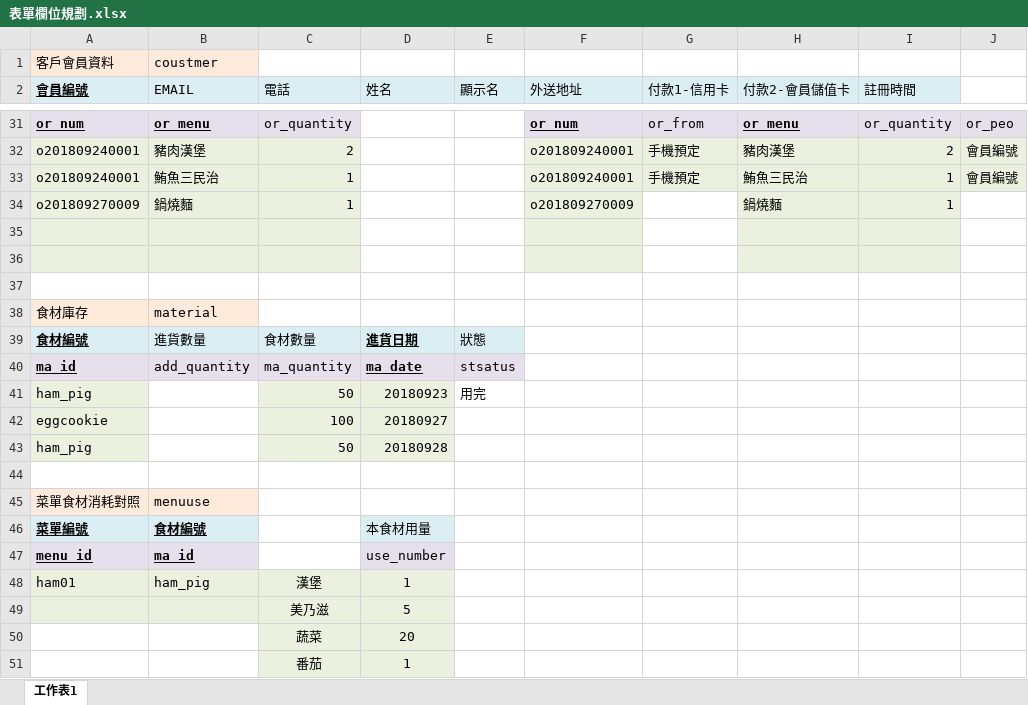
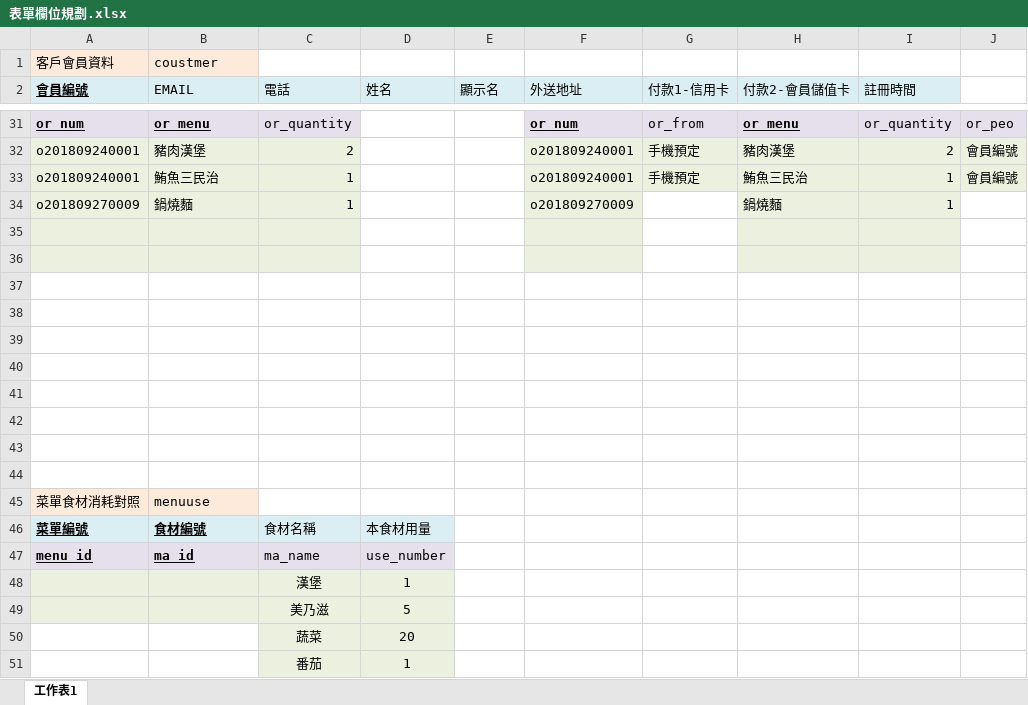
Before and after one commit to MrBearTW/NKNU_webapp, an Excel workbook: project/表單欄位規劃.xlsx, sheet 工作表1, drawn as a sheet; only a part is shown, gaps mark what is left out; values as stored, in another font and other column widths than the file's, no borders; rows hold the shown columns only; the diff covers the shown part only; the diff names each change by its address in the sheet, - before the commit and + after, or states it on an @@ line.

```diff
--- a/project/表單欄位規劃.xlsx (sheet 工作表1)
+++ b/project/表單欄位規劃.xlsx (sheet 工作表1)
-row 38: 食材庫存 | material
+row 38: (empty)
-A38:B38 fill: #FDEADA
+A38:B38 fill: none
-row 39: 食材編號 | 進貨數量 | 食材數量 | 進貨日期 | 狀態
+row 39: (empty)
-A39:E39 fill: #DBEEF4
+A39:E39 fill: none
-row 40: ma_id | add_quantity | ma_quantity | ma_date | stsatus
+row 40: (empty)
-A40:E40 fill: #E6E0EC
+A40:E40 fill: none
-row 41: ham_pig |  | 50 | 20180923 | 用完
+row 41: (empty)
-A41:A43 fill: #EBF1DE
+A41:A43 fill: none
-C41:D43 fill: #EBF1DE
+C41:D43 fill: none
-row 42: eggcookie |  | 100 | 20180927
+row 42: (empty)
-row 43: ham_pig |  | 50 | 20180928
+row 43: (empty)
-C46 (電話): (empty)
+C46 (電話): 食材名稱
-C46 fill: none
+C46 fill: #DBEEF4
-C47 (電話): (empty)
+C47 (電話): ma_name
-C47 fill: none
+C47 fill: #E6E0EC
-A48 (會員編號): ham01
+A48 (會員編號): (empty)
-B48 (EMAIL): ham_pig
+B48 (EMAIL): (empty)
```
Also changed, not shown: 81 added rows elsewhere in this sheet, 3 other files.
